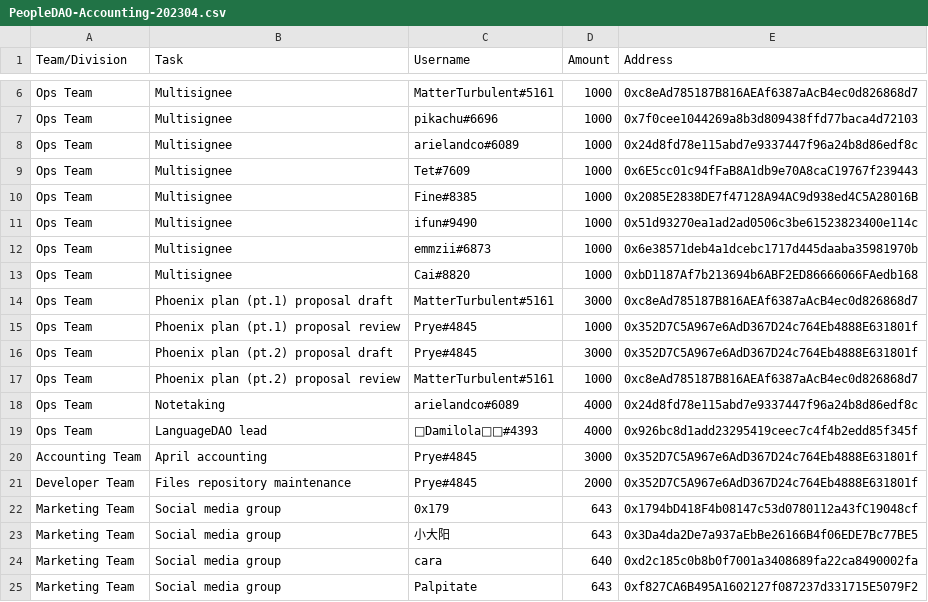
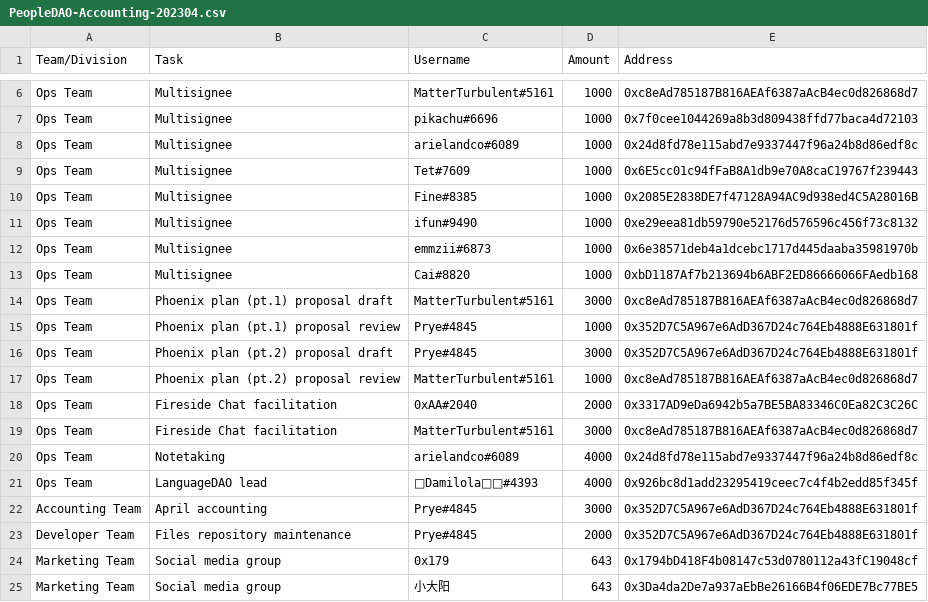
Before and after one commit to People-DAO/files, a CSV file: accounting/bookkeeping/PeopleDAO-Accounting-202304.csv, drawn as a sheet; only a part is shown, gaps mark what is left out; the shorter side is filled out with more unchanged rows.

Commit message:
Update accounting bookkeeping 202304

```diff
--- a/accounting/bookkeeping/PeopleDAO-Accounting-202304.csv
+++ b/accounting/bookkeeping/PeopleDAO-Accounting-202304.csv
@@ -10,3 +10,3 @@ Ops Team,Multisignee,Tet#7609,1000,0x6E5cc01c94fFaB8A1db9e70A8caC19767f239443
 Ops Team,Multisignee,Fine#8385,1000,0x2085E2838DE7f47128A94AC9d938ed4C5A28016B
-Ops Team,Multisignee,ifun#9490 ,1000,0x51d93270ea1ad2ad0506c3be61523823400e114c
+Ops Team,Multisignee,ifun#9490 ,1000,0xe29eea81db59790e52176d576596c456f73c8132
 Ops Team,Multisignee,emmzii#6873,1000,0x6e38571deb4a1dcebc1717d445daaba35981970b
@@ -17,2 +17,4 @@ Ops Team,Phoenix plan (pt.2) proposal draft,Prye#4845,3000,0x352D7C5A967e6AdD367
 Ops Team,Phoenix plan (pt.2) proposal review,MatterTurbulent#5161,1000,0xc8eAd785187B816AEAf6387aAcB4ec0d826868d7
+Ops Team,Fireside Chat facilitation,0xAA#2040,2000,0x3317AD9eDa6942b5a7BE5BA83346C0Ea82C3C26C
+Ops Team,Fireside Chat facilitation,MatterTurbulent#5161,3000,0xc8eAd785187B816AEAf6387aAcB4ec0d826868d7
 Ops Team,Notetaking,arielandco#6089,4000,0x24d8fd78e115abd7e9337447f96a24b8d86edf8c
```
